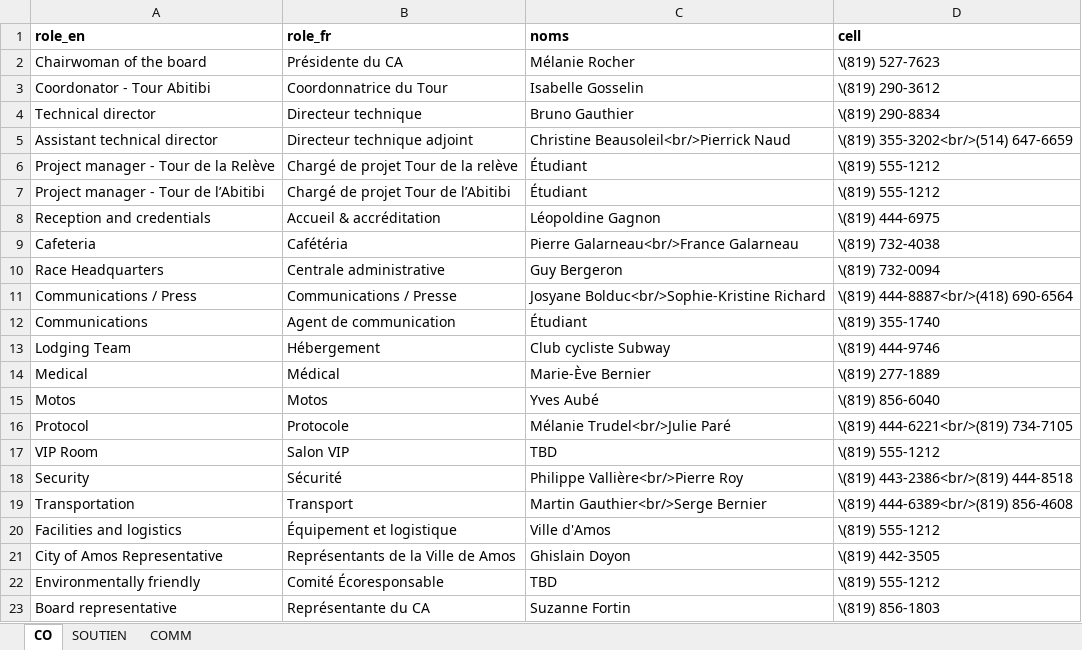
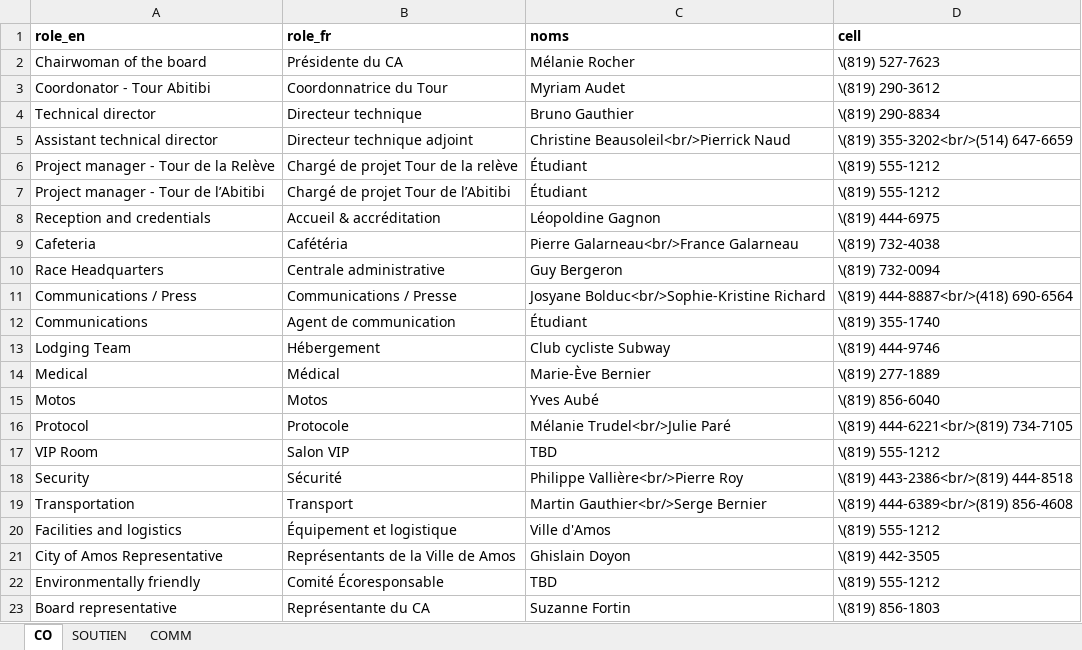
Before and after one commit to TourAbitibi/guide2023, an Excel workbook: excel/staff.xlsx, sheet CO, drawn as a sheet; values as stored, in another font and other column widths than the file's, no borders; the diff names each change by its address in the sheet, - before the commit and + after, or states it on an @@ line.

Commit message:
Modif noms de Staff

```diff
--- a/excel/staff.xlsx (sheet CO)
+++ b/excel/staff.xlsx (sheet CO)
-C3 (noms): Isabelle Gosselin
+C3 (noms): Myriam Audet
```
Also changed, not shown: sheet COMM.
